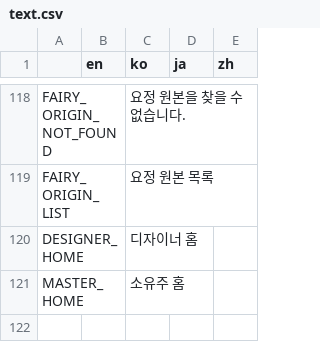
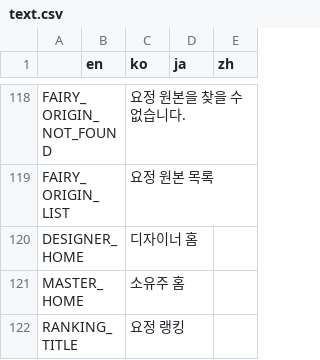
Before and after one commit to Hanul/EtherFairy, a CSV file: EtherFairy/R/text.csv, drawn as a sheet; only a part is shown, gaps mark what is left out.

```diff
--- a/EtherFairy/R/text.csv
+++ b/EtherFairy/R/text.csv
@@ -121 +121,2 @@ DESIGNER_HOME,,디자이너 홈,,,,,,,,,,,,,,,,,,,,,,,,,,,,,,,,,,,,,,,,,,,,,,,
 MASTER_HOME,,소유주 홈,,,,,,,,,,,,,,,,,,,,,,,,,,,,,,,,,,,,,,,,,,,,,,,
+RANKING_TITLE,,요정 랭킹,,,,,,,,,,,,,,,,,,,,,,,,,,,,,,,,,,,,,,,,,,,,,,,
```
Also changed, not shown: 12 other files.
